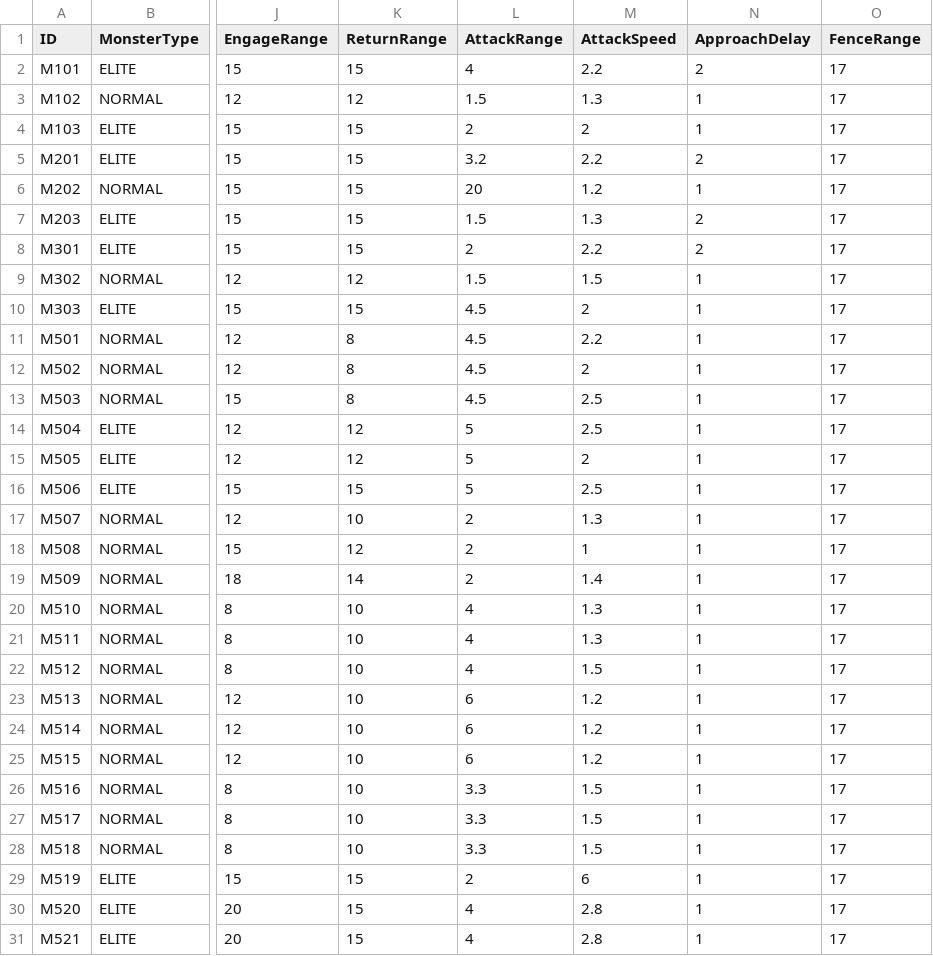
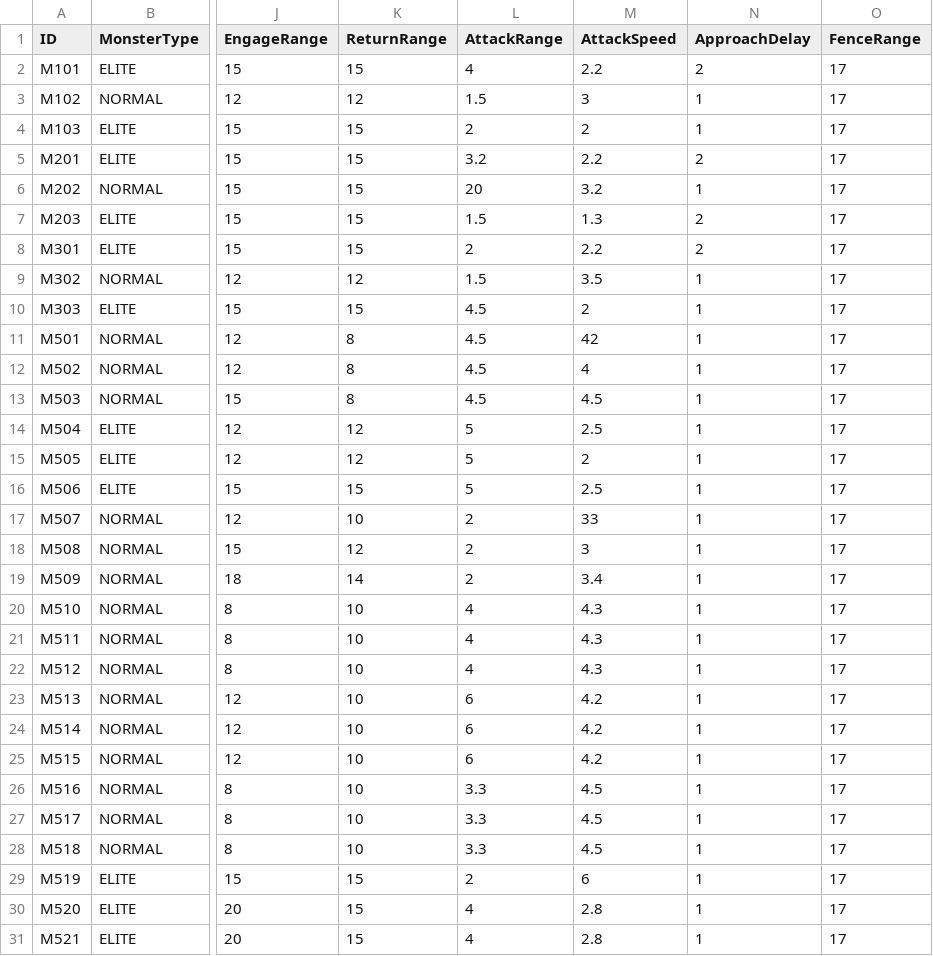
Before and after one commit to ModakbulGame/BGT_ProjectSamdo, a CSV file: Assets/Data/CSVs/MonsterSheet.csv, drawn as a sheet; only a part is shown, gaps mark what is left out; the diff names each change by its address in the sheet, - before the commit and + after, or states it on an @@ line.

```diff
--- a/Assets/Data/CSVs/MonsterSheet.csv
+++ b/Assets/Data/CSVs/MonsterSheet.csv
-M3 (AttackSpeed): 1.3
+M3 (AttackSpeed): 3
-M6 (AttackSpeed): 1.2
+M6 (AttackSpeed): 3.2
-M9 (AttackSpeed): 1.5
+M9 (AttackSpeed): 3.5
-M11 (AttackSpeed): 2.2
+M11 (AttackSpeed): 42
-M12 (AttackSpeed): 2
+M12 (AttackSpeed): 4
-M13 (AttackSpeed): 2.5
+M13 (AttackSpeed): 4.5
-M17 (AttackSpeed): 1.3
+M17 (AttackSpeed): 33
-M18 (AttackSpeed): 1
+M18 (AttackSpeed): 3
-M19 (AttackSpeed): 1.4
+M19 (AttackSpeed): 3.4
-M20:M21 (AttackSpeed): 1.3
+M20:M21 (AttackSpeed): 4.3
-M22 (AttackSpeed): 1.5
+M22 (AttackSpeed): 4.3
-M23:M25 (AttackSpeed): 1.2
+M23:M25 (AttackSpeed): 4.2
-M26:M28 (AttackSpeed): 1.5
+M26:M28 (AttackSpeed): 4.5
```
Also changed, not shown: 29 other files.
